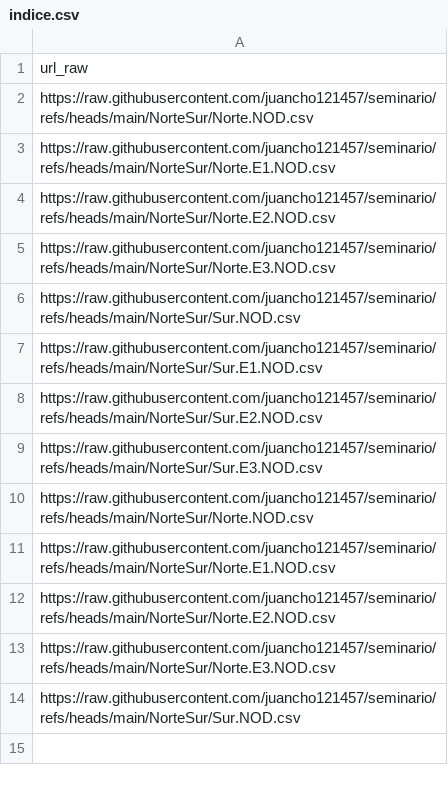
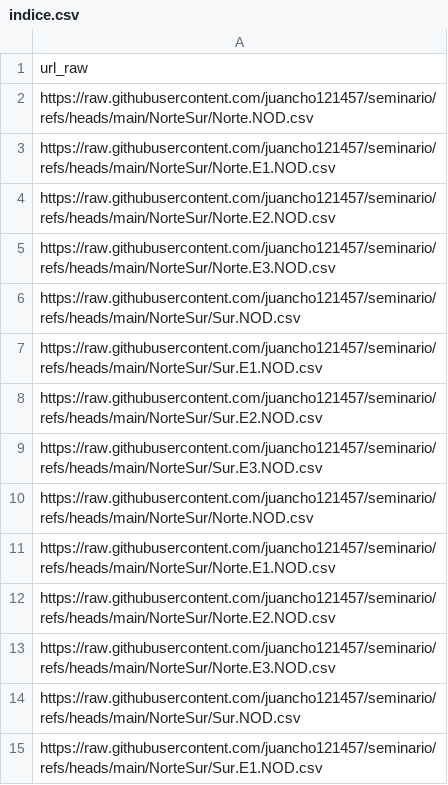
Before and after one commit to juancho121457/seminario, a CSV file: NorteSur/indice.csv, drawn as a sheet.

Commit message:
Actualiza indice.csv con nuevo archivo

```diff
--- a/NorteSur/indice.csv
+++ b/NorteSur/indice.csv
@@ -14 +14,2 @@ https://raw.githubusercontent.com/juancho121457/seminario/refs/heads/main/NorteS
 https://raw.githubusercontent.com/juancho121457/seminario/refs/heads/main/NorteSur/Sur.NOD.csv
+https://raw.githubusercontent.com/juancho121457/seminario/refs/heads/main/NorteSur/Sur.E1.NOD.csv
```
